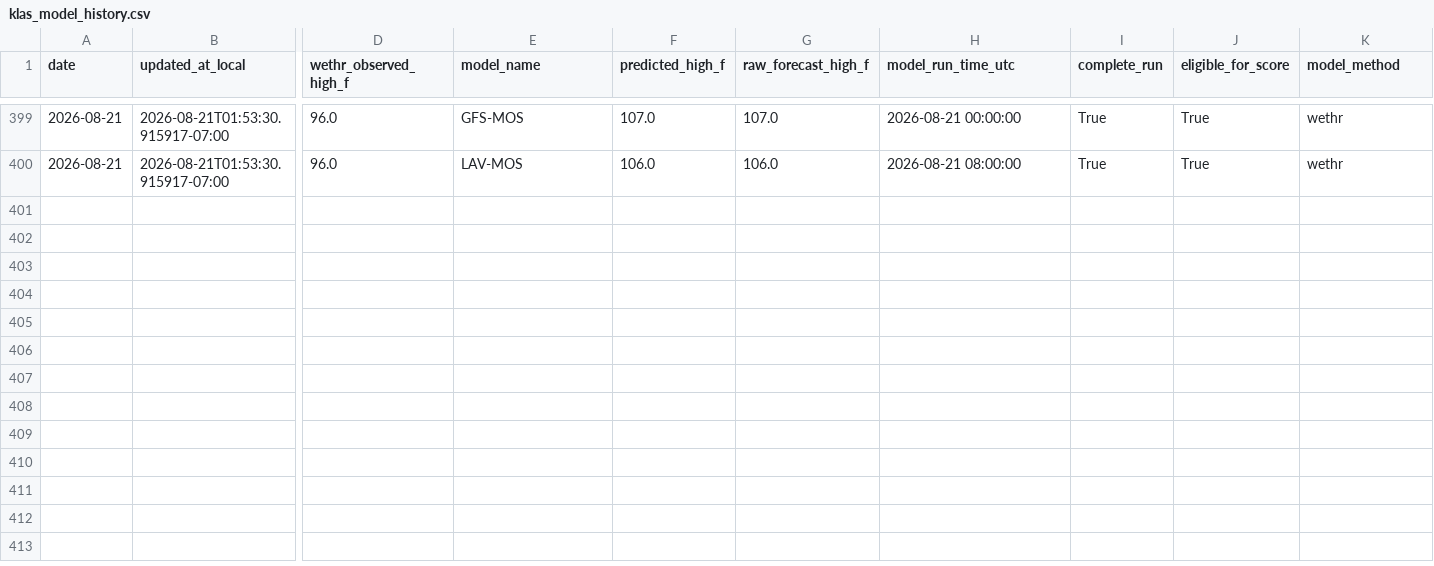
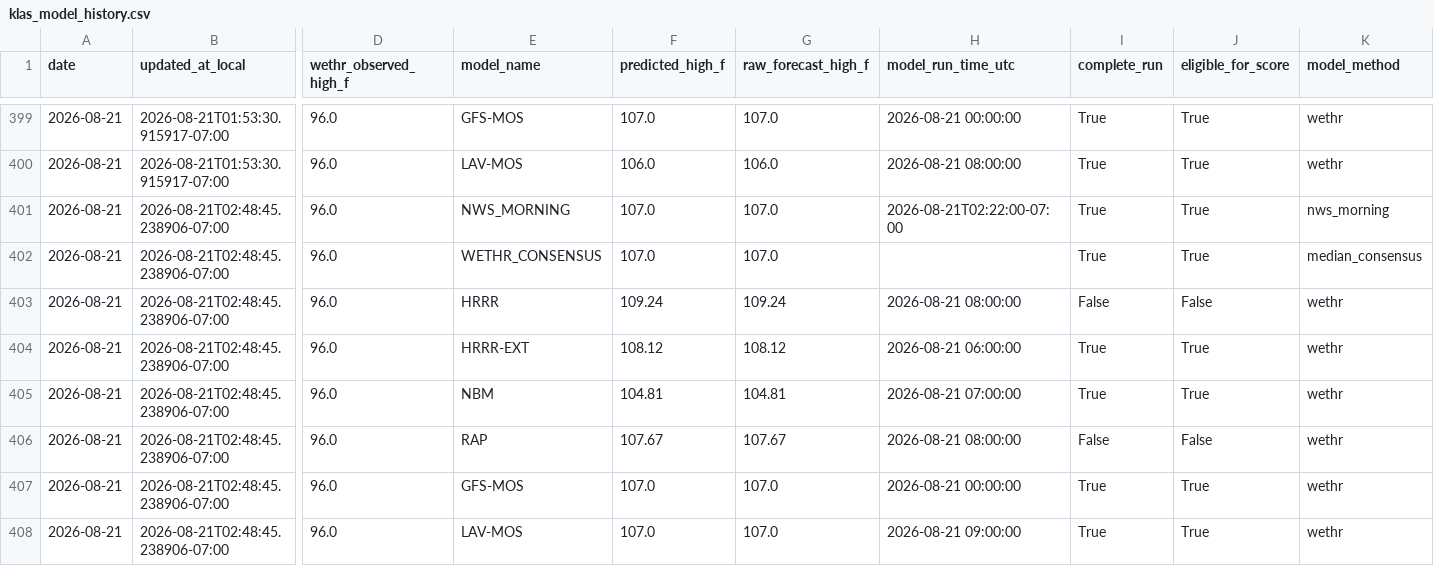
Before and after one commit to capecodbeachgirl/klas-live-model, a CSV file: data/live/klas_model_history.csv, drawn as a sheet; only a part is shown, gaps mark what is left out; rows hold the shown columns only; the diff names each change by its address in the sheet, - before the commit and + after, or states it on an @@ line.

```diff
--- a/data/live/klas_model_history.csv
+++ b/data/live/klas_model_history.csv
+row 401: 2026-08-21 | 2026-08-21T02:48:45.238906-07:00 | 96.0 | NWS_MORNING | 107.0 | 107.0 | 2026-08-21T02:22:00-07:00 | True | True | nws_morning
+row 402: 2026-08-21 | 2026-08-21T02:48:45.238906-07:00 | 96.0 | WETHR_CONSENSUS | 107.0 | 107.0 |  | True | True | median_consensus
+row 403: 2026-08-21 | 2026-08-21T02:48:45.238906-07:00 | 96.0 | HRRR | 109.24 | 109.24 | 2026-08-21 08:00:00 | False | False | wethr
+row 404: 2026-08-21 | 2026-08-21T02:48:45.238906-07:00 | 96.0 | HRRR-EXT | 108.12 | 108.12 | 2026-08-21 06:00:00 | True | True | wethr
+row 405: 2026-08-21 | 2026-08-21T02:48:45.238906-07:00 | 96.0 | NBM | 104.81 | 104.81 | 2026-08-21 07:00:00 | True | True | wethr
+row 406: 2026-08-21 | 2026-08-21T02:48:45.238906-07:00 | 96.0 | RAP | 107.67 | 107.67 | 2026-08-21 08:00:00 | False | False | wethr
+row 407: 2026-08-21 | 2026-08-21T02:48:45.238906-07:00 | 96.0 | GFS-MOS | 107.0 | 107.0 | 2026-08-21 00:00:00 | True | True | wethr
+row 408: 2026-08-21 | 2026-08-21T02:48:45.238906-07:00 | 96.0 | LAV-MOS | 107.0 | 107.0 | 2026-08-21 09:00:00 | True | True | wethr
```
Also changed, not shown: data/live/klas_live_history.csv, 2 other files.
